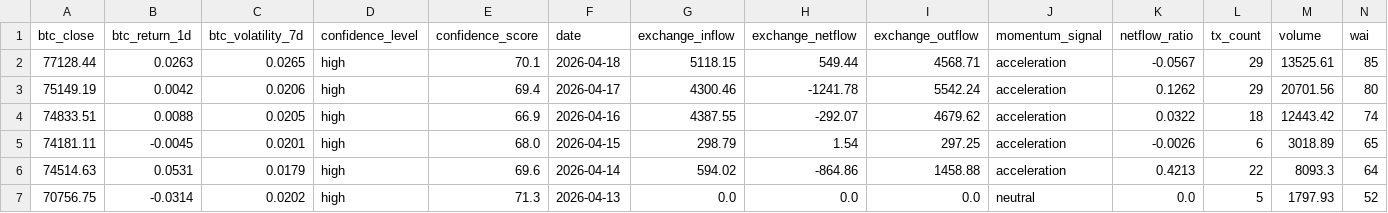
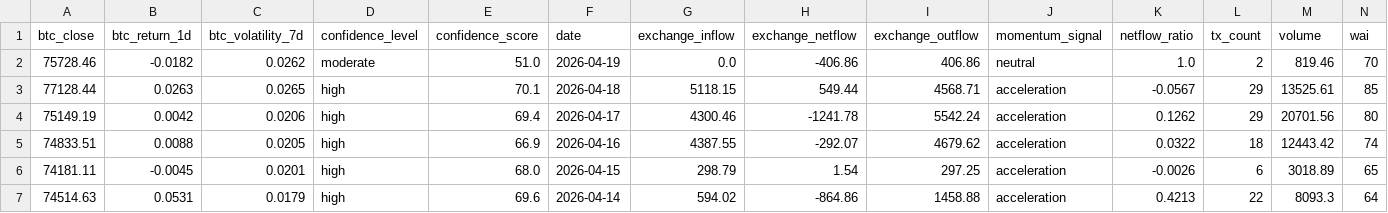
Before and after one commit to Whale-Activity-Analysis/wai-backend, a CSV file: data/wai_history.csv, drawn as a sheet; only a part is shown; the shorter side is filled out with more unchanged rows; rows hold the shown columns only; the diff names each change by its address in the sheet, - before the commit and + after, or states it on an @@ line.

```diff
--- a/data/wai_history.csv
+++ b/data/wai_history.csv
+row 2: 75728.46 | -0.0182 | 0.0262 | moderate | 51.0 | 2026-04-19 | 0.0 | -406.86 | 406.86 | neutral | 1.0 | 2 | 819.46 | 70
```
Also changed, not shown: 2 other files.
